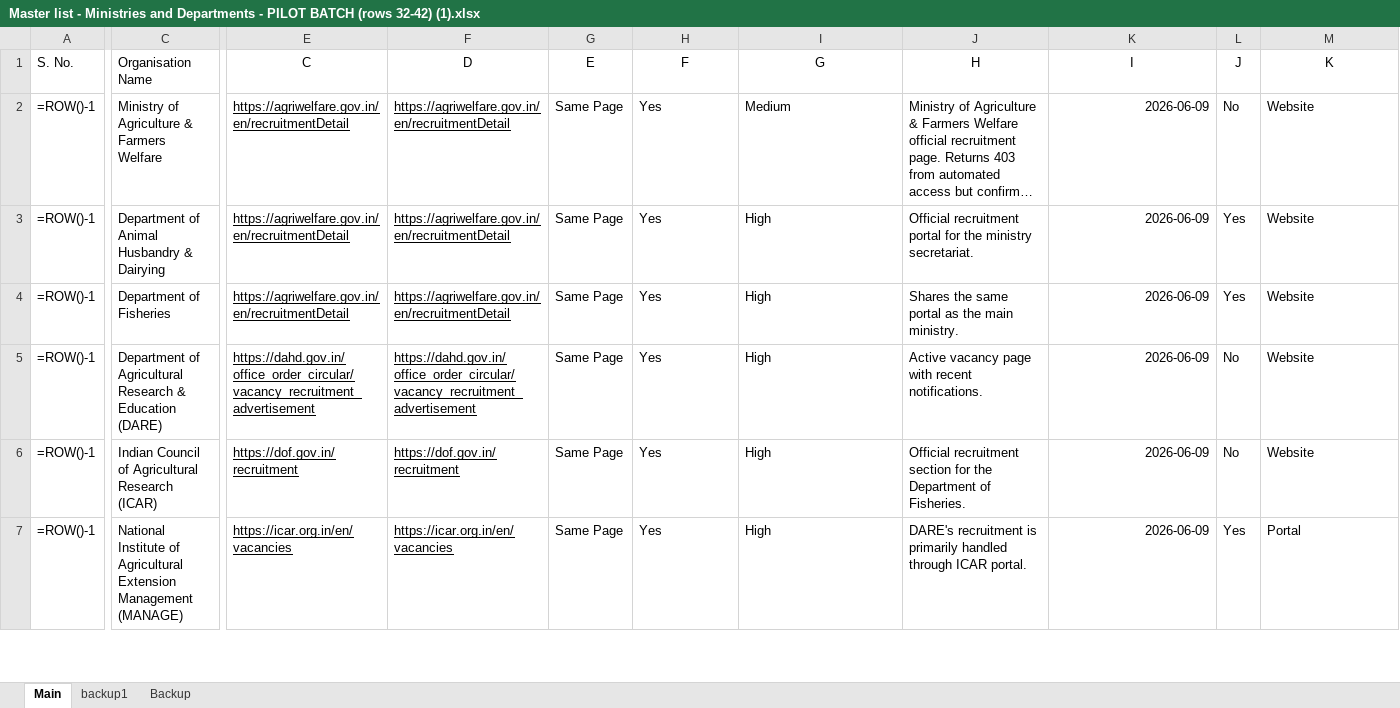
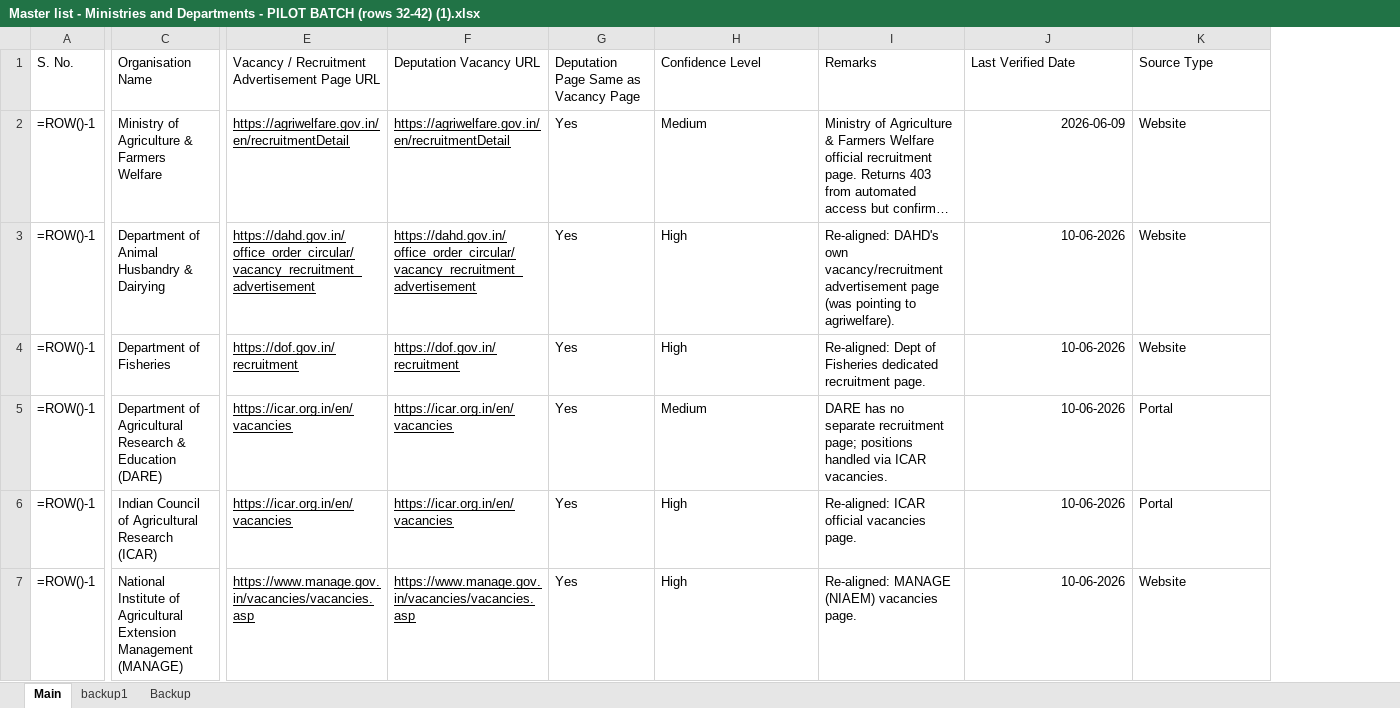
Before and after one commit to nitvivek/URL, an Excel workbook: Master list - Ministries and Departments - PILOT BATCH (rows 32-42) (1).xlsx, sheet Main, drawn as a sheet; only a part is shown, gaps mark what is left out; long unchanged cells end in …; values as stored, in another font and other column widths than the file's, no borders; formulas without a stored value are shown as written; removed rows and columns are numbered as before the commit, all else as after; the diff covers the shown part only; the diff names each change by its address in the sheet, - before the commit and + after, or states it on an @@ line.

Commit message:
Apply column names, alignment & collected data to the real master file
Transfers my prior work into the full master (the PILOT BATCH file):
1. Column names: E-K headers named (was placeholders C-K)
2. Column alignment: removed 2 ambiguous cols (constant 'Yes' + undefined Yes/No);
   E='Vacancy/Recruitment Advertisement Page URL', G='Deputation Page Same as
   Vacancy Page' converted Same/Separate -> Yes/No
3. Data: pasted my verified recruitment URLs for 88 researched rows (3-31, 43-51,
   552-610), fixing master errors (e.g. AIIA->agriwelfare, CCRS->ccras mismatch,
   NCPCR/EMRS/NADA generic links). Preserved the strong pilot block 32-42 and the
   5 genuine Separate-Page deputation rows. 0 org-name mismatches on transfer.

```diff
--- a/Master list - Ministries and Departments - PILOT BATCH (rows 32-42) (1).xlsx (sheet Main)
+++ b/Master list - Ministries and Departments - PILOT BATCH (rows 32-42) (1).xlsx (sheet Main)
-column G, rows 1-7: E | Same Page | Same Page | Same Page | Same Page | Same Page | Same Page
-column L, rows 1-7: J | No | Yes | Yes | No | No | Yes
-E1: C
+E1: Vacancy / Recruitment Advertisement Page URL
-E1:F1 alignment: center
+E1:F1 alignment: left
-F1: D
+F1: Deputation Vacancy URL
-G1: F
+G1: Deputation Page Same as Vacancy Page
-G1:J1 alignment: center
+G1:J1 alignment: left
-H1: G
+H1: Confidence Level
-I1: H
+I1: Remarks
-J1: I
+J1: Last Verified Date
-K1: K
+K1: Source Type
-K1 alignment: center
+K1 alignment: left
-E3: https://agriwelfare.gov.in/en/recruitmentDetail
+E3: https://dahd.gov.in/office_order_circular/vacancy_recruitment_advertisement
-F3: https://agriwelfare.gov.in/en/recruitmentDetail
+F3: https://dahd.gov.in/office_order_circular/vacancy_recruitment_advertisement
-I3: Official recruitment portal for the ministry secretariat.
+I3: Re-aligned: DAHD's own vacancy/recruitment advertisement page (was pointing to agriwelfare).
-J3:J7: 2026-06-09
+J3:J7: 10-06-2026
-E4: https://agriwelfare.gov.in/en/recruitmentDetail
+E4: https://dof.gov.in/recruitment
-F4: https://agriwelfare.gov.in/en/recruitmentDetail
+F4: https://dof.gov.in/recruitment
-I4: Shares the same portal as the main ministry.
+I4: Re-aligned: Dept of Fisheries dedicated recruitment page.
-E5: https://dahd.gov.in/office_order_circular/vacancy_recruitment_advertisement
+E5: https://icar.org.in/en/vacancies
-F5: https://dahd.gov.in/office_order_circular/vacancy_recruitment_advertisement
+F5: https://icar.org.in/en/vacancies
-H5: High
+H5: Medium
-I5: Active vacancy page with recent notifications.
+I5: DARE has no separate recruitment page; positions handled via ICAR vacancies.
-K5:K6: Website
+K5:K6: Portal
-E6: https://dof.gov.in/recruitment
+E6: https://icar.org.in/en/vacancies
-F6: https://dof.gov.in/recruitment
+F6: https://icar.org.in/en/vacancies
-I6: Official recruitment section for the Department of Fisheries.
+I6: Re-aligned: ICAR official vacancies page.
-E7: https://icar.org.in/en/vacancies
+E7: https://www.manage.gov.in/vacancies/vacancies.asp
-F7: https://icar.org.in/en/vacancies
+F7: https://www.manage.gov.in/vacancies/vacancies.asp
-I7: DARE's recruitment is primarily handled through ICAR portal.
+I7: Re-aligned: MANAGE (NIAEM) vacancies page.
-K7: Portal
+K7: Website
```
Also changed, not shown: 381 edited cells elsewhere in this sheet.
